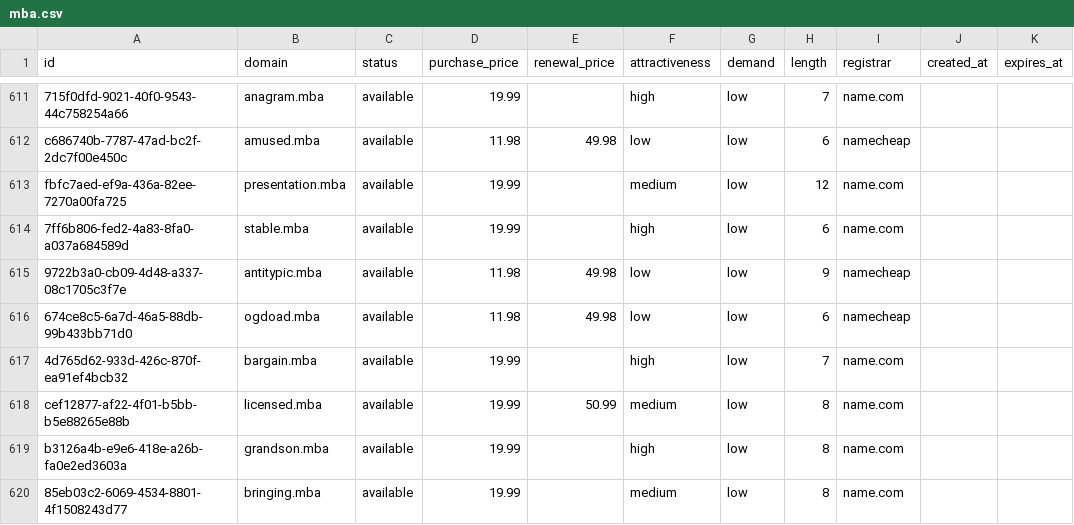
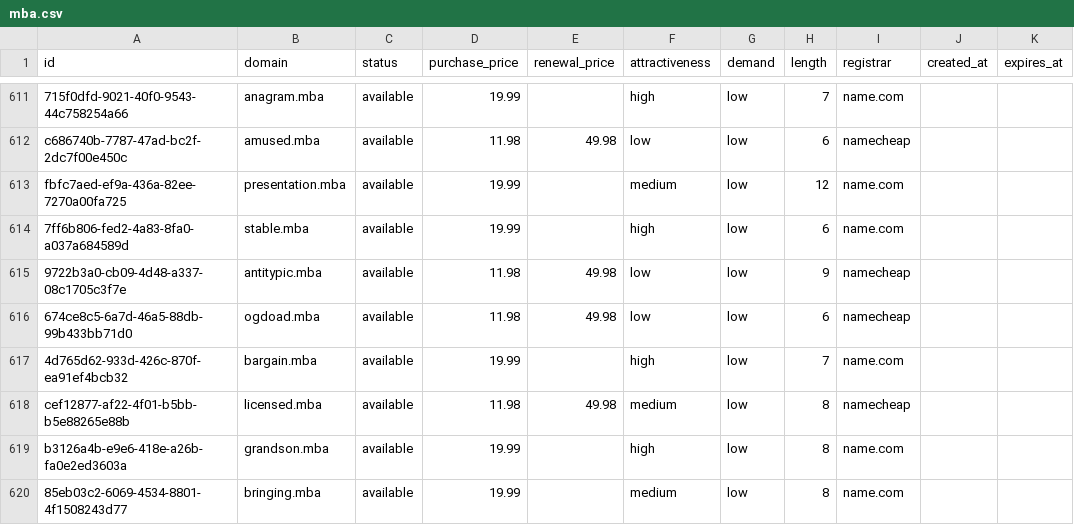
Before and after one commit to UniqueDomains/mba-oneword-domains, a CSV file: mba.csv, drawn as a sheet; only a part is shown, gaps mark what is left out.

Commit message:
Domains update

```diff
--- a/mba.csv
+++ b/mba.csv
@@ -617,3 +617,3 @@ fbfc7aed-ef9a-436a-82ee-7270a00fa725,presentation.mba,available,19.99,,medium,lo
 4d765d62-933d-426c-870f-ea91ef4bcb32,bargain.mba,available,19.99,,high,low,7,name.com,,
-cef12877-af22-4f01-b5bb-b5e88265e88b,licensed.mba,available,19.99,50.99,medium,low,8,name.com,,
+cef12877-af22-4f01-b5bb-b5e88265e88b,licensed.mba,available,11.98,49.98,medium,low,8,namecheap,,
 b3126a4b-e9e6-418e-a26b-fa0e2ed3603a,grandson.mba,available,19.99,,high,low,8,name.com,,
```
Also changed, not shown: 4 other files.
